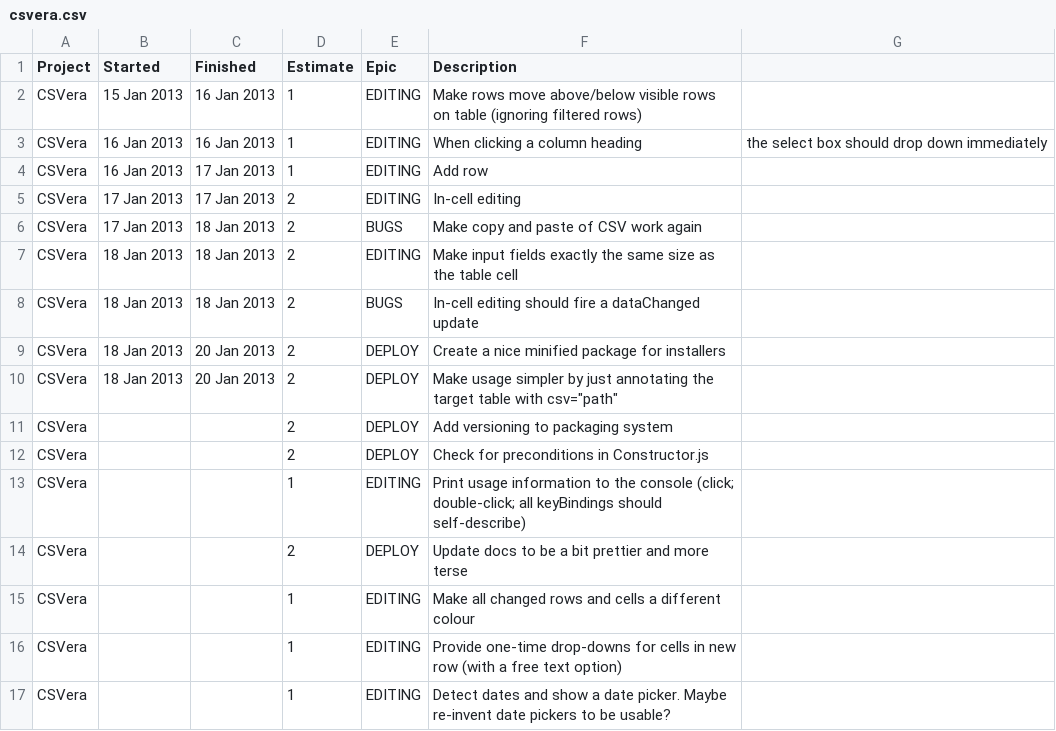
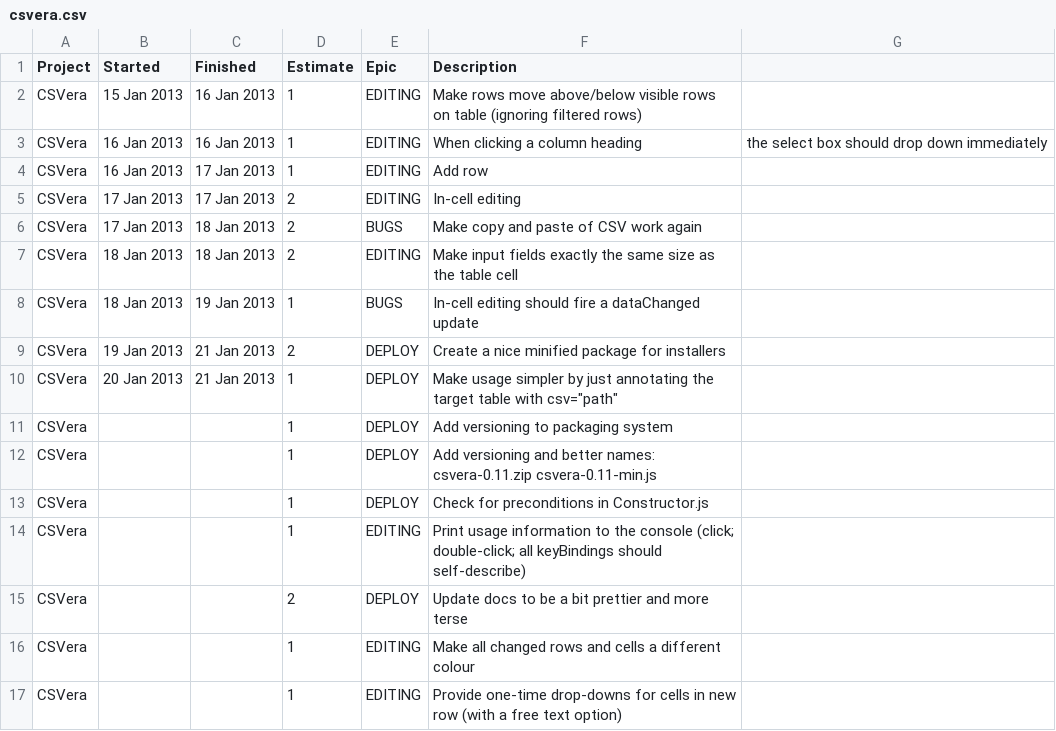
Before and after one commit to agmenc/CSVera, a CSV file: csvera.csv, drawn as a sheet; only a part is shown; the shorter side is filled out with more unchanged rows.

Commit message:
Update plan

```diff
--- a/csvera.csv
+++ b/csvera.csv
@@ -7,7 +7,8 @@ CSVera ,17 Jan 2013 ,18 Jan 2013 ,2       ,BUGS     ,Make copy and paste of CSV
 CSVera ,18 Jan 2013 ,18 Jan 2013 ,2       ,EDITING  ,Make input fields exactly the same size as the table cell
-CSVera ,18 Jan 2013 ,18 Jan 2013 ,2       ,BUGS     ,In-cell editing should fire a dataChanged update
-CSVera ,18 Jan 2013 ,20 Jan 2013 ,2       ,DEPLOY   ,Create a nice minified package for installers
-CSVera ,18 Jan 2013 ,20 Jan 2013 ,2       ,DEPLOY   ,Make usage simpler by just annotating the target table with csv="path"
-CSVera ,            ,            ,2       ,DEPLOY   ,Add versioning to packaging system
-CSVera ,            ,            ,2       ,DEPLOY   ,Check for preconditions in Constructor.js
+CSVera ,18 Jan 2013 ,19 Jan 2013 ,1       ,BUGS     ,In-cell editing should fire a dataChanged update
+CSVera ,19 Jan 2013 ,21 Jan 2013 ,2       ,DEPLOY   ,Create a nice minified package for installers
+CSVera ,20 Jan 2013 ,21 Jan 2013 ,1       ,DEPLOY   ,Make usage simpler by just annotating the target table with csv="path"
+CSVera ,            ,            ,1       ,DEPLOY   ,Add versioning to packaging system
+CSVera ,            ,            ,1       ,DEPLOY   ,Add versioning and better names: csvera-0.11.zip csvera-0.11-min.js
+CSVera ,            ,            ,1       ,DEPLOY   ,Check for preconditions in Constructor.js
 CSVera ,            ,            ,1       ,EDITING  ,Print usage information to the console (click; double-click; all keyBindings should self-describe)
```
